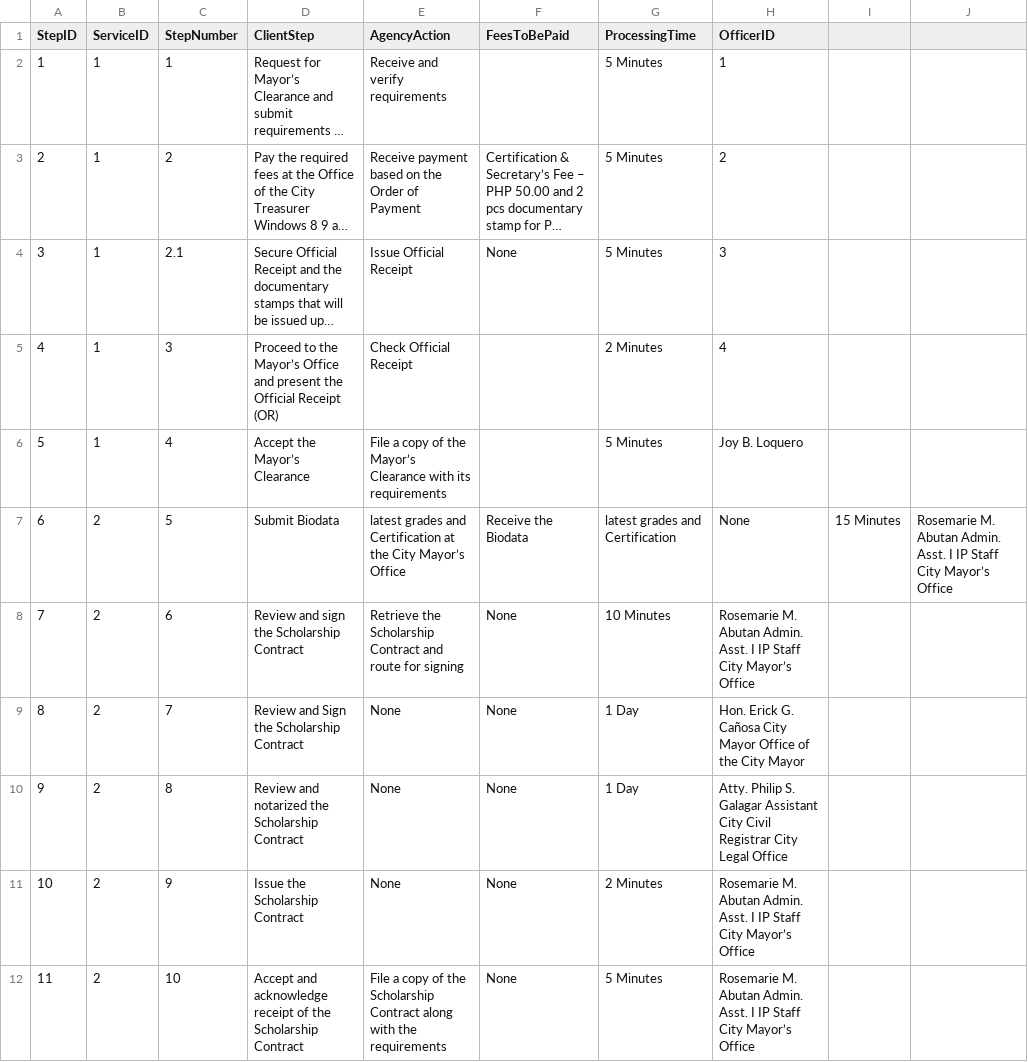
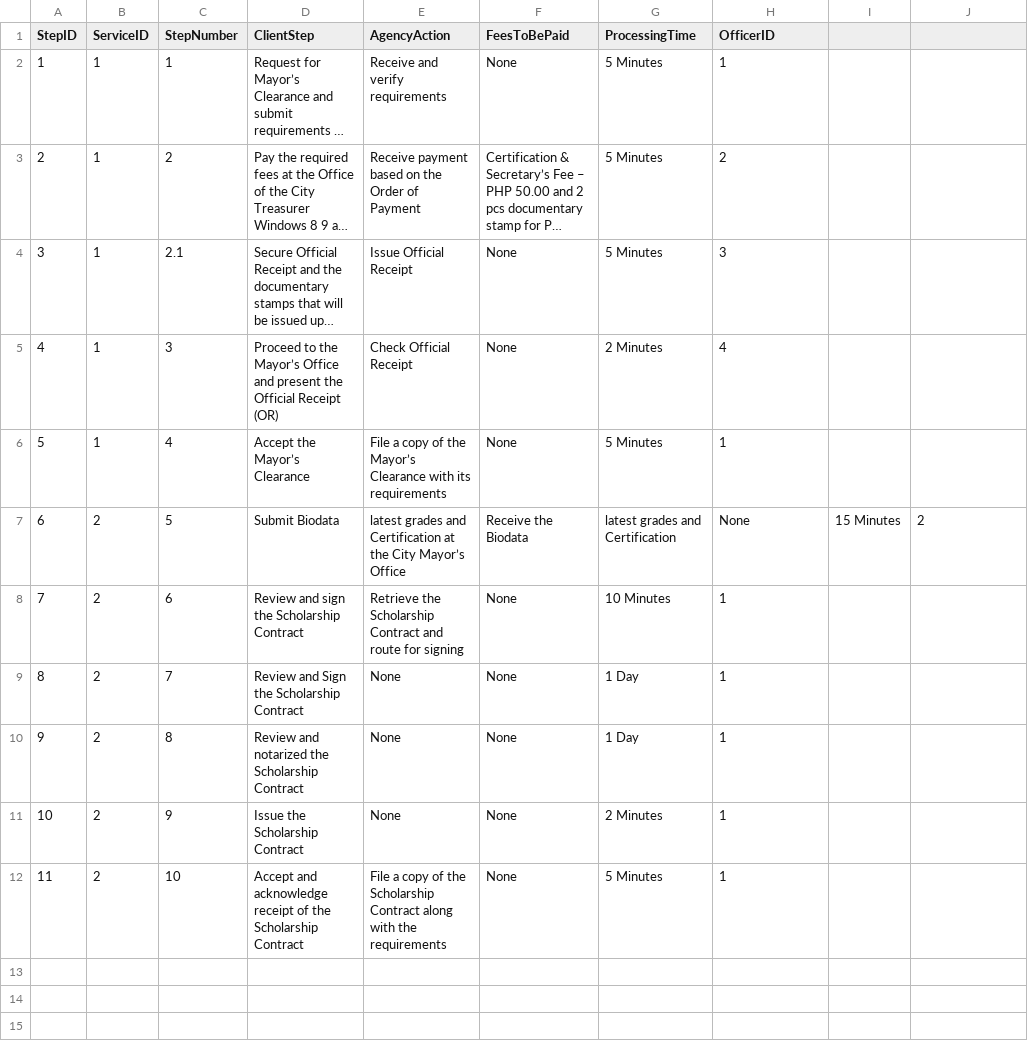
Before and after one commit to mintiroso02/data, a CSV file: 1steps.csv, drawn as a sheet; long unchanged cells end in …; the diff names each change by its address in the sheet, - before the commit and + after, or states it on an @@ line.

Commit message:
Update 1steps.csv

```diff
--- a/1steps.csv
+++ b/1steps.csv
-F2 (FeesToBePaid): (empty)
+F2 (FeesToBePaid): None
-F5:F6 (FeesToBePaid): (empty)
+F5:F6 (FeesToBePaid): None
-H6 (OfficerID): Joy B. Loquero
+H6 (OfficerID): 1
-J7: Rosemarie M. Abutan Admin. Asst. I IP Staff City Mayor’s Office
+J7: 2
-H8 (OfficerID): Rosemarie M. Abutan Admin. Asst. I IP Staff City Mayor’s Office
+H8 (OfficerID): 1
-H9 (OfficerID): Hon. Erick G. Cañosa City Mayor Office of the City Mayor
+H9 (OfficerID): 1
-H10 (OfficerID): Atty. Philip S. Galagar Assistant City Civil Registrar City Legal Office
+H10 (OfficerID): 1
-H11:H12 (OfficerID): Rosemarie M. Abutan Admin. Asst. I IP Staff City Mayor’s Office
+H11:H12 (OfficerID): 1
```
